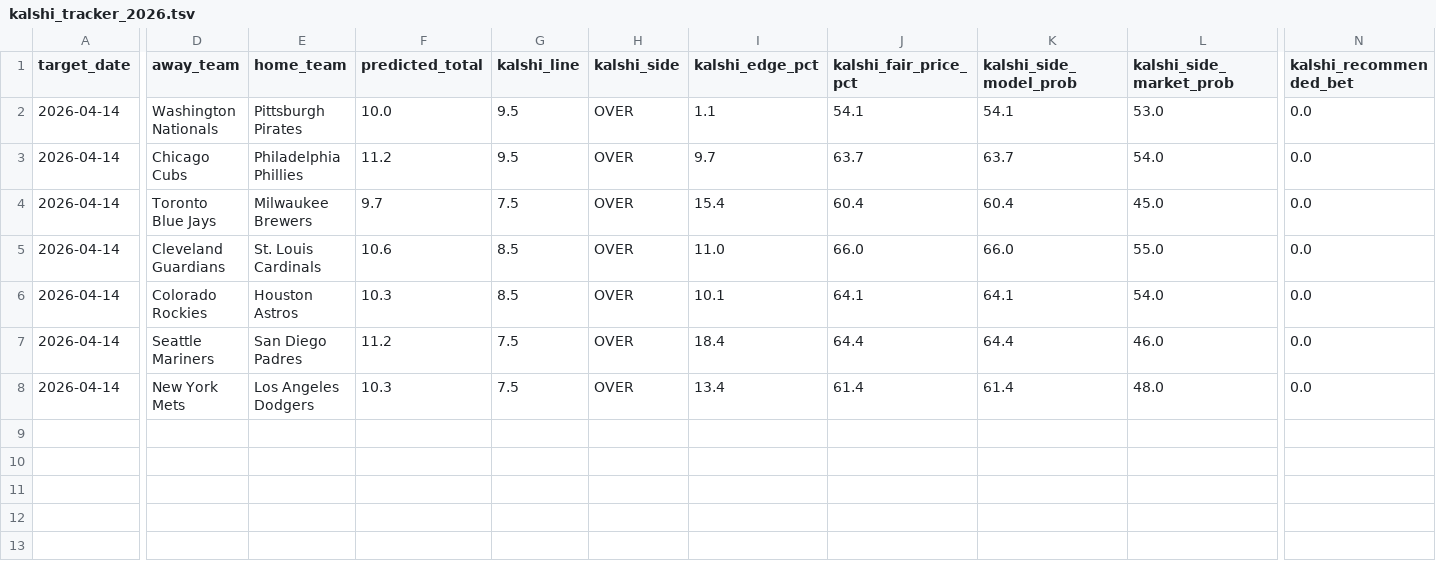
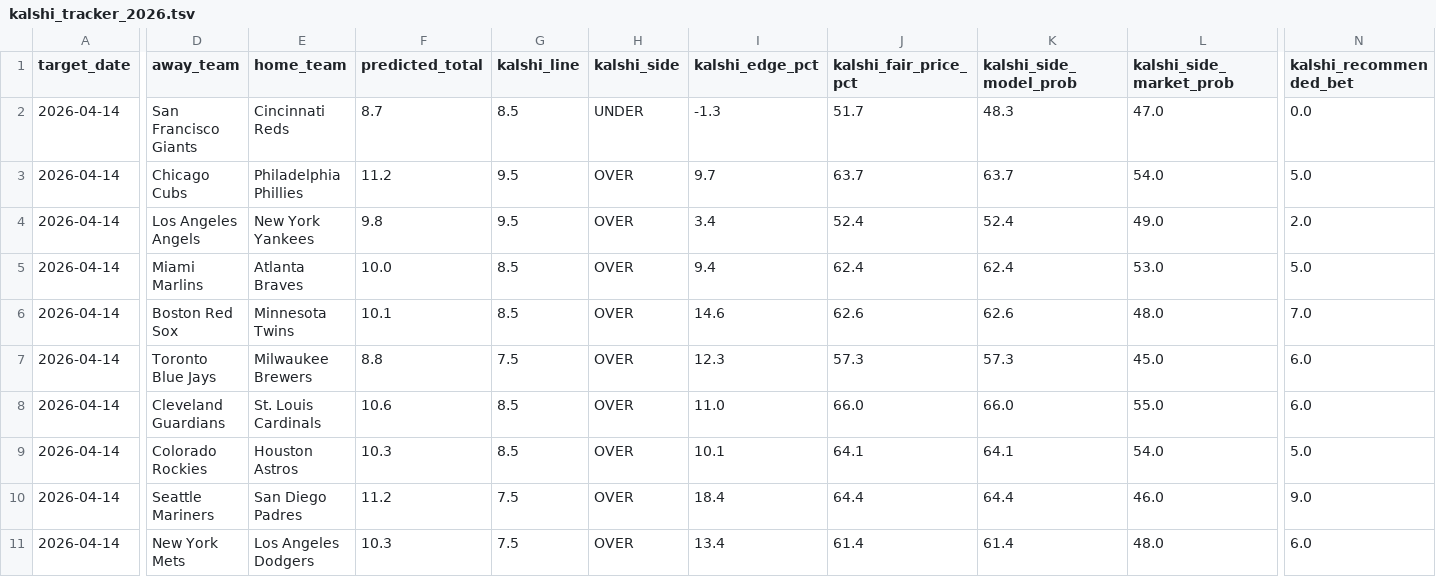
Before and after one commit to younim2837/mlb-totals-paper-track, a TSV file: paper_tracking/kalshi_tracker_2026.tsv, drawn as a sheet; only a part is shown, gaps mark what is left out; addresses are those after the commit; rows hold the shown columns only; the diff covers the shown part only; the diff names each change by its address in the sheet, - before the commit and + after, or states it on an @@ line.

```diff
--- a/paper_tracking/kalshi_tracker_2026.tsv
+++ b/paper_tracking/kalshi_tracker_2026.tsv
-D2 (away_team): Washington Nationals
+D2 (away_team): San Francisco Giants
-E2 (home_team): Pittsburgh Pirates
+E2 (home_team): Cincinnati Reds
-F2 (predicted_total): 10.0
+F2 (predicted_total): 8.7
-G2 (kalshi_line): 9.5
+G2 (kalshi_line): 8.5
-H2 (kalshi_side): OVER
+H2 (kalshi_side): UNDER
-I2 (kalshi_edge_pct): 1.1
+I2 (kalshi_edge_pct): -1.3
-J2 (kalshi_fair_price_pct): 54.1
+J2 (kalshi_fair_price_pct): 51.7
-K2 (kalshi_side_model_prob): 54.1
+K2 (kalshi_side_model_prob): 48.3
-L2 (kalshi_side_market_prob): 53.0
+L2 (kalshi_side_market_prob): 47.0
-N3 (kalshi_recommended_bet): 0.0
+N3 (kalshi_recommended_bet): 5.0
+row 4: 2026-04-14 | Los Angeles Angels | New York Yankees | 9.8 | 9.5 | OVER | 3.4 | 52.4 | 52.4 | 49.0 | 2.0
+row 5: 2026-04-14 | Miami Marlins | Atlanta Braves | 10.0 | 8.5 | OVER | 9.4 | 62.4 | 62.4 | 53.0 | 5.0
+row 6: 2026-04-14 | Boston Red Sox | Minnesota Twins | 10.1 | 8.5 | OVER | 14.6 | 62.6 | 62.6 | 48.0 | 7.0
-F7 (predicted_total): 9.7
+F7 (predicted_total): 8.8
-I7 (kalshi_edge_pct): 15.4
+I7 (kalshi_edge_pct): 12.3
-J7 (kalshi_fair_price_pct): 60.4
+J7 (kalshi_fair_price_pct): 57.3
-K7 (kalshi_side_model_prob): 60.4
+K7 (kalshi_side_model_prob): 57.3
-N7:N8 (kalshi_recommended_bet): 0.0
+N7:N8 (kalshi_recommended_bet): 6.0
-N9 (kalshi_recommended_bet): 0.0
+N9 (kalshi_recommended_bet): 5.0
-N10 (kalshi_recommended_bet): 0.0
+N10 (kalshi_recommended_bet): 9.0
-N11 (kalshi_recommended_bet): 0.0
+N11 (kalshi_recommended_bet): 6.0
```
Also changed, not shown: 1 edited cell elsewhere in this file, predictions/2026-04-14-board.tsv, 4 other files.
